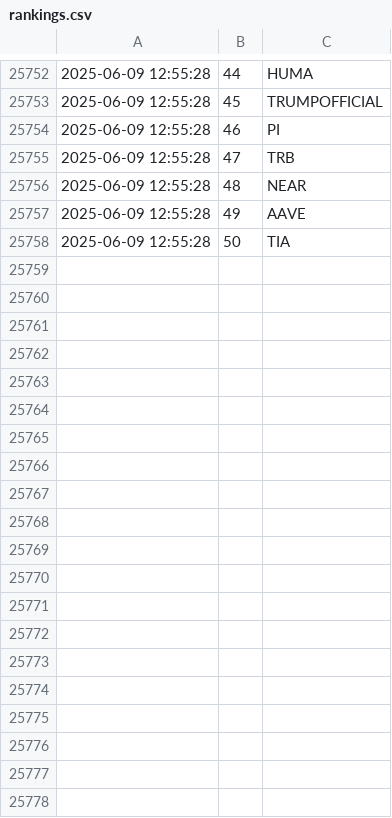
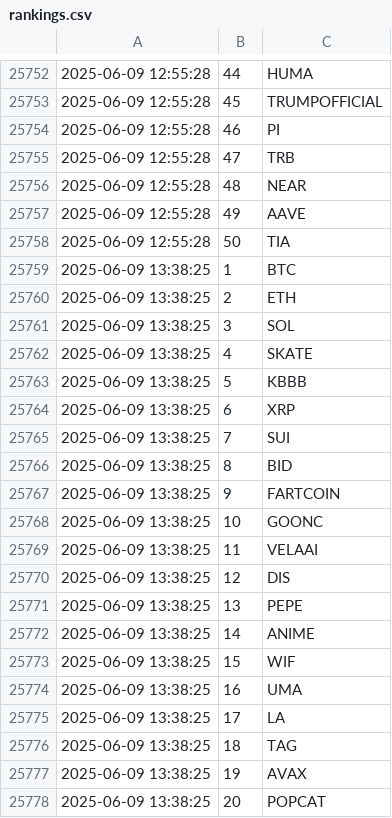
Before and after one commit to jan-mon/mexcrank, a CSV file: rankings.csv, drawn as a sheet; only a part is shown, gaps mark what is left out; the diff covers the shown part only; the diff names each change by its address in the sheet, - before the commit and + after, or states it on an @@ line.

```diff
--- a/rankings.csv
+++ b/rankings.csv
+row 25759: 2025-06-09 13:38:25 | 1 | BTC
+row 25760: 2025-06-09 13:38:25 | 2 | ETH
+row 25761: 2025-06-09 13:38:25 | 3 | SOL
+row 25762: 2025-06-09 13:38:25 | 4 | SKATE
+row 25763: 2025-06-09 13:38:25 | 5 | KBBB
+row 25764: 2025-06-09 13:38:25 | 6 | XRP
+row 25765: 2025-06-09 13:38:25 | 7 | SUI
+row 25766: 2025-06-09 13:38:25 | 8 | BID
+row 25767: 2025-06-09 13:38:25 | 9 | FARTCOIN
+row 25768: 2025-06-09 13:38:25 | 10 | GOONC
+row 25769: 2025-06-09 13:38:25 | 11 | VELAAI
+row 25770: 2025-06-09 13:38:25 | 12 | DIS
+row 25771: 2025-06-09 13:38:25 | 13 | PEPE
+row 25772: 2025-06-09 13:38:25 | 14 | ANIME
+row 25773: 2025-06-09 13:38:25 | 15 | WIF
+row 25774: 2025-06-09 13:38:25 | 16 | UMA
+row 25775: 2025-06-09 13:38:25 | 17 | LA
+row 25776: 2025-06-09 13:38:25 | 18 | TAG
+row 25777: 2025-06-09 13:38:25 | 19 | AVAX
+row 25778: 2025-06-09 13:38:25 | 20 | POPCAT
```
Also changed, not shown: 30 added rows elsewhere in this file.
